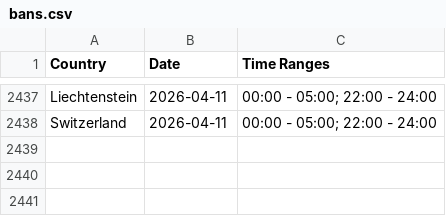
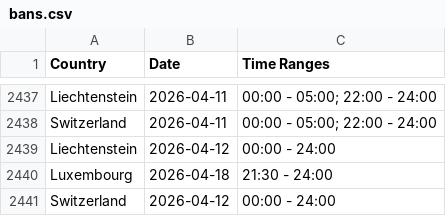
Before and after one commit to Ron-911/trafficban-parser, a CSV file: data/bans.csv, drawn as a sheet; only a part is shown, gaps mark what is left out; the diff names each change by its address in the sheet, - before the commit and + after, or states it on an @@ line.

```diff
--- a/data/bans.csv
+++ b/data/bans.csv
+row 2439: Liechtenstein | 2026-04-12 | 00:00 - 24:00
+row 2440: Luxembourg | 2026-04-18 | 21:30 - 24:00
+row 2441: Switzerland | 2026-04-12 | 00:00 - 24:00
```
